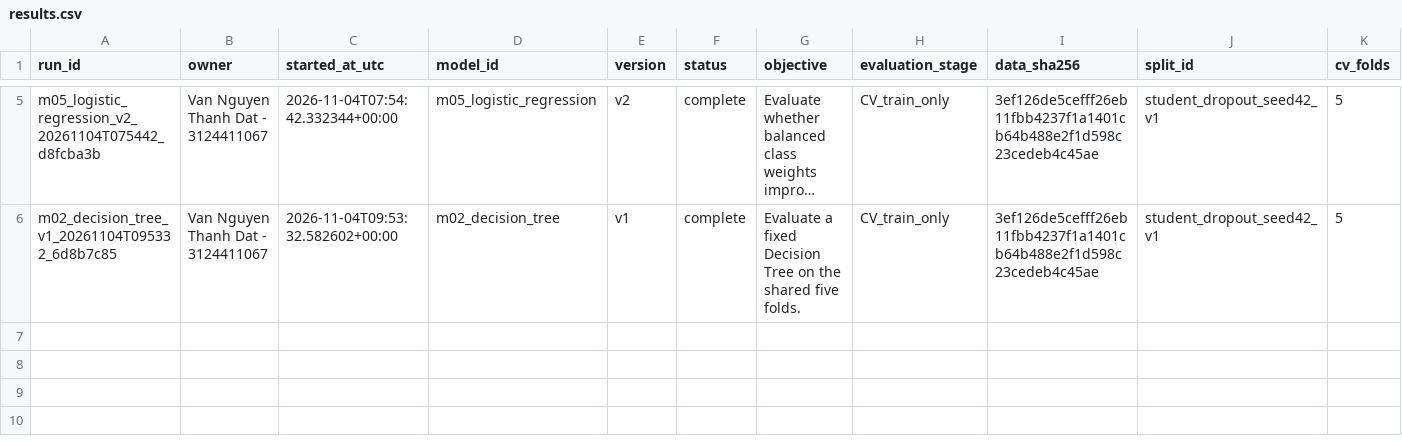
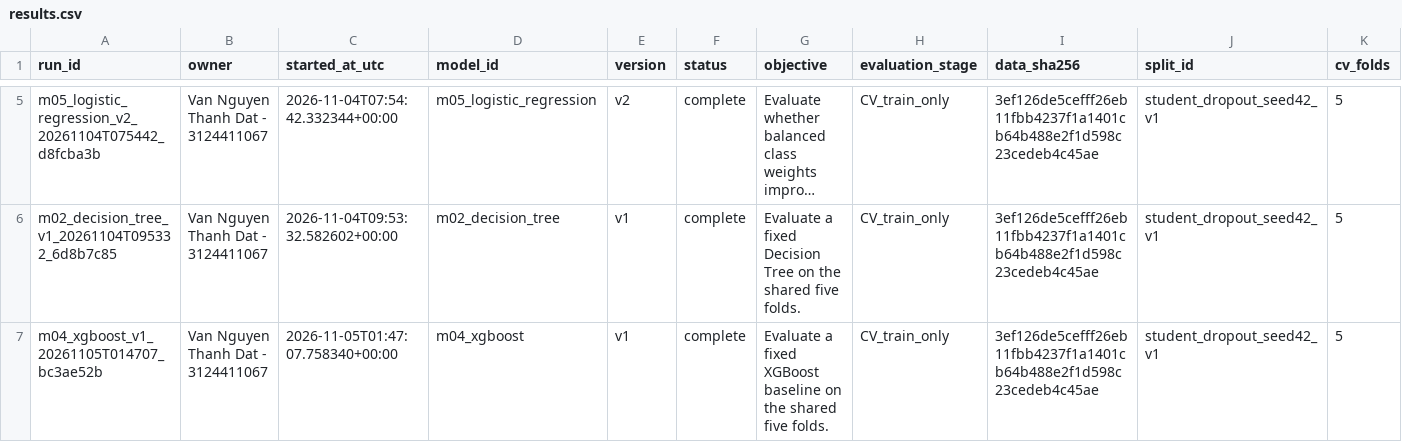
Before and after one commit to Kazuken123/DCT124C1-MH-Nhom, a CSV file: final/experiments/results.csv, drawn as a sheet; only a part is shown, gaps mark what is left out; long unchanged cells end in …; rows hold the shown columns only; the diff names each change by its address in the sheet, - before the commit and + after, or states it on an @@ line.

Commit message:
Record XGBoost v1 run in experiment results

```diff
--- a/final/experiments/results.csv
+++ b/final/experiments/results.csv
+row 7: m04_xgboost_v1_20261105T014707_bc3ae52b | Van Nguyen Thanh Dat - 3124411067 | 2026-11-05T01:47:07.758340+00:00 | m04_xgboost | v1 | complete | Evaluate a fixed XGBoost baseline on the shared five folds. | CV_train_only | 3ef126de5cefff26eb11fbb4237f1a1401cb64b488e2f1d598c23cedeb4c45ae | student_dropout_seed42_v1 | 5
```
